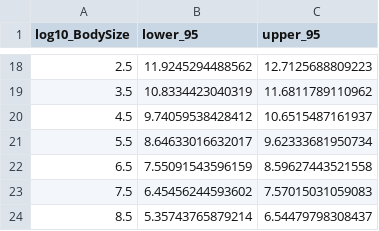
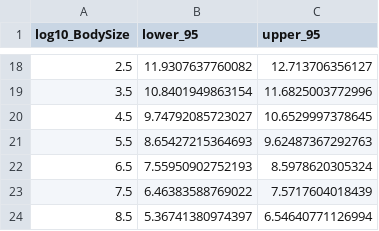
Before and after one commit to ryanheneghan/sheldon_revisited, a CSV file: output/summary_output/sensitivity_analysis/abundance_spectrum_ci/distn_abund_ci_all_biom.csv, drawn as a sheet; only a part is shown, gaps mark what is left out; the diff covers the shown part only.

```diff
--- a/output/summary_output/sensitivity_analysis/abundance_spectrum_ci/distn_abund_ci_all_biom.csv
+++ b/output/summary_output/sensitivity_analysis/abundance_spectrum_ci/distn_abund_ci_all_biom.csv
@@ -18,7 +18,7 @@
-2.5,11.9245294488562,12.7125688809223
-3.5,10.8334423040319,11.6811789110962
-4.5,9.74059538428412,10.6515487161937
-5.5,8.64633016632017,9.62333681950734
-6.5,7.55091543596159,8.59627443521558
-7.5,6.45456244593602,7.57015031059083
-8.5,5.35743765879214,6.54479798308437
+2.5,11.9307637760082,12.713706356127
+3.5,10.8401949863154,11.6825003772996
+4.5,9.74792085723027,10.6529997378645
+5.5,8.65427215364693,9.62487367292763
+6.5,7.55950902752193,8.5978620305324
+7.5,6.46383588769022,7.5717604018439
+8.5,5.36741380974397,6.54640771126994
```
Also changed, not shown: 32 edited cells elsewhere in this file, output/summary_output/sensitivity_analysis/abundance_spectrum_ci/distn_abund_ci_top200_biom.csv, output/summary_output/sensitivity_analysis/abundance_spectrum_ci/mean_abund_ci_all_biom.csv, 20 other files.
